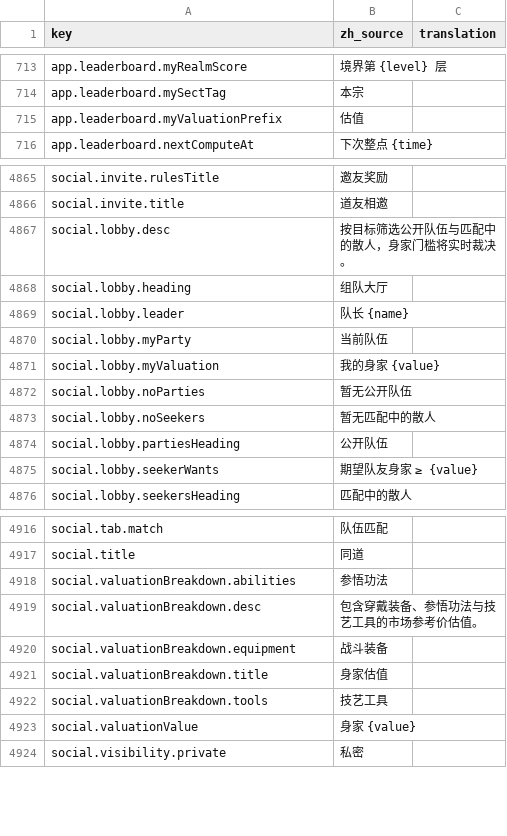
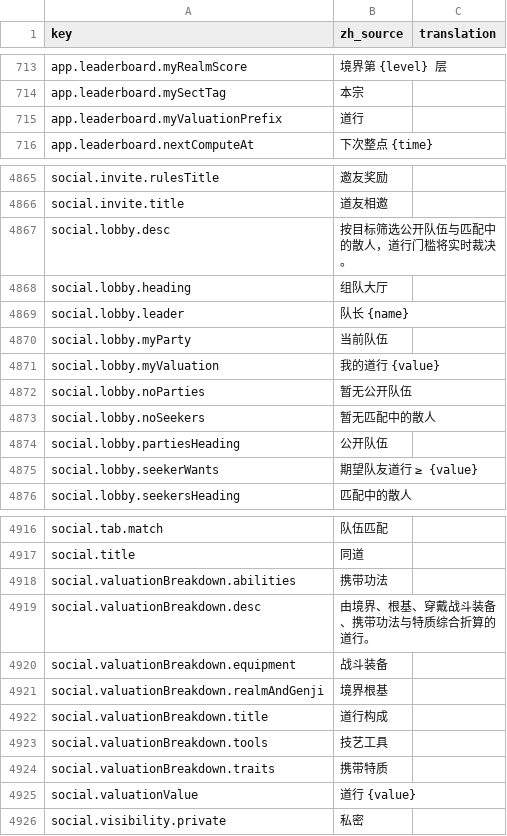
Before and after one commit to fruktoguo/daohua, a CSV file: frontend/public/locales/template.csv, drawn as a sheet; only a part is shown, gaps mark what is left out; the diff covers the shown part only.

```diff
--- a/frontend/public/locales/template.csv
+++ b/frontend/public/locales/template.csv
@@ -729,3 +729,3 @@ app.leaderboard.myRealmScore,"境界第 {level} 层",""
 app.leaderboard.mySectTag,"本宗",""
-app.leaderboard.myValuationPrefix,"估值",""
+app.leaderboard.myValuationPrefix,"道行",""
 app.leaderboard.nextComputeAt,"下次整点 {time}",""
@@ -5187,3 +5187,3 @@ social.invite.rulesTitle,"邀友奖励",""
 social.invite.title,"道友相邀",""
-social.lobby.desc,"按目标筛选公开队伍与匹配中的散人，身家门槛将实时裁决。",""
+social.lobby.desc,"按目标筛选公开队伍与匹配中的散人，道行门槛将实时裁决。",""
 social.lobby.heading,"组队大厅",""
@@ -5191,3 +5191,3 @@ social.lobby.leader,"队长 {name}",""
 social.lobby.myParty,"当前队伍",""
-social.lobby.myValuation,"我的身家 {value}",""
+social.lobby.myValuation,"我的道行 {value}",""
 social.lobby.noParties,"暂无公开队伍",""
@@ -5195,3 +5195,3 @@ social.lobby.noSeekers,"暂无匹配中的散人",""
 social.lobby.partiesHeading,"公开队伍",""
-social.lobby.seekerWants,"期望队友身家 ≥ {value}",""
+social.lobby.seekerWants,"期望队友道行 ≥ {value}",""
 social.lobby.seekersHeading,"匹配中的散人",""
@@ -5238,8 +5238,10 @@ social.tab.match,"队伍匹配",""
 social.title,"同道",""
-social.valuationBreakdown.abilities,"参悟功法",""
-social.valuationBreakdown.desc,"包含穿戴装备、参悟功法与技艺工具的市场参考价估值。",""
+social.valuationBreakdown.abilities,"携带功法",""
+social.valuationBreakdown.desc,"由境界、根基、穿戴战斗装备、携带功法与特质综合折算的道行。",""
 social.valuationBreakdown.equipment,"战斗装备",""
-social.valuationBreakdown.title,"身家估值",""
+social.valuationBreakdown.realmAndGenji,"境界根基",""
+social.valuationBreakdown.title,"道行构成",""
 social.valuationBreakdown.tools,"技艺工具",""
-social.valuationValue,"身家 {value}",""
+social.valuationBreakdown.traits,"携带特质",""
+social.valuationValue,"道行 {value}",""
 social.visibility.private,"私密",""
```
Also changed, not shown: 6 edited cells elsewhere in this file, frontend/public/locales/en-US.csv, 28 other files.
